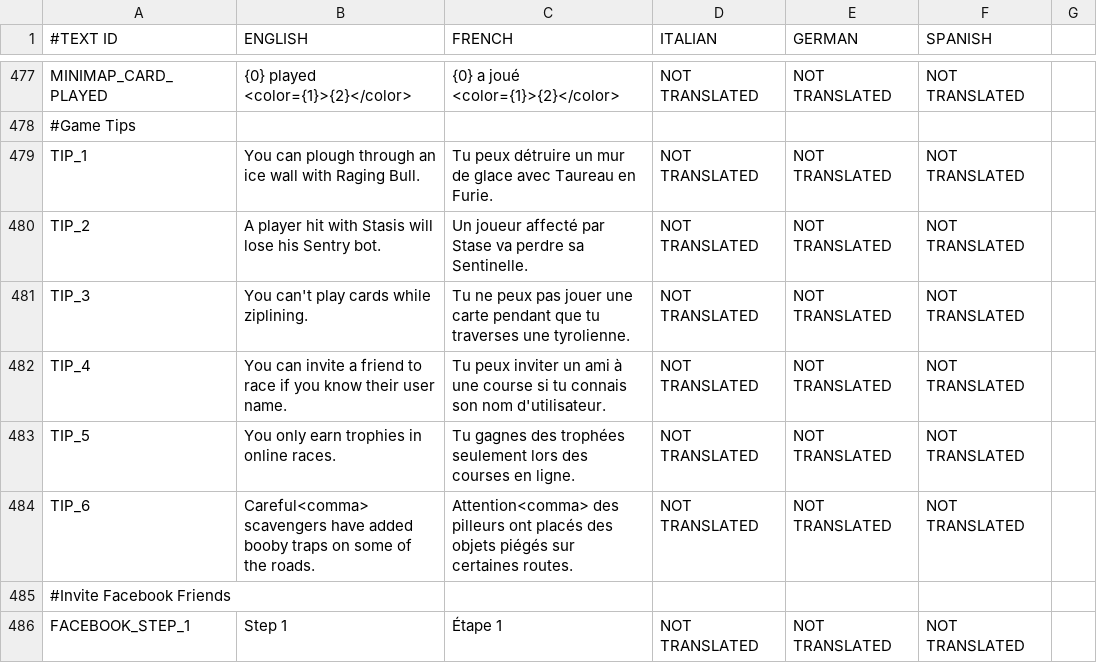
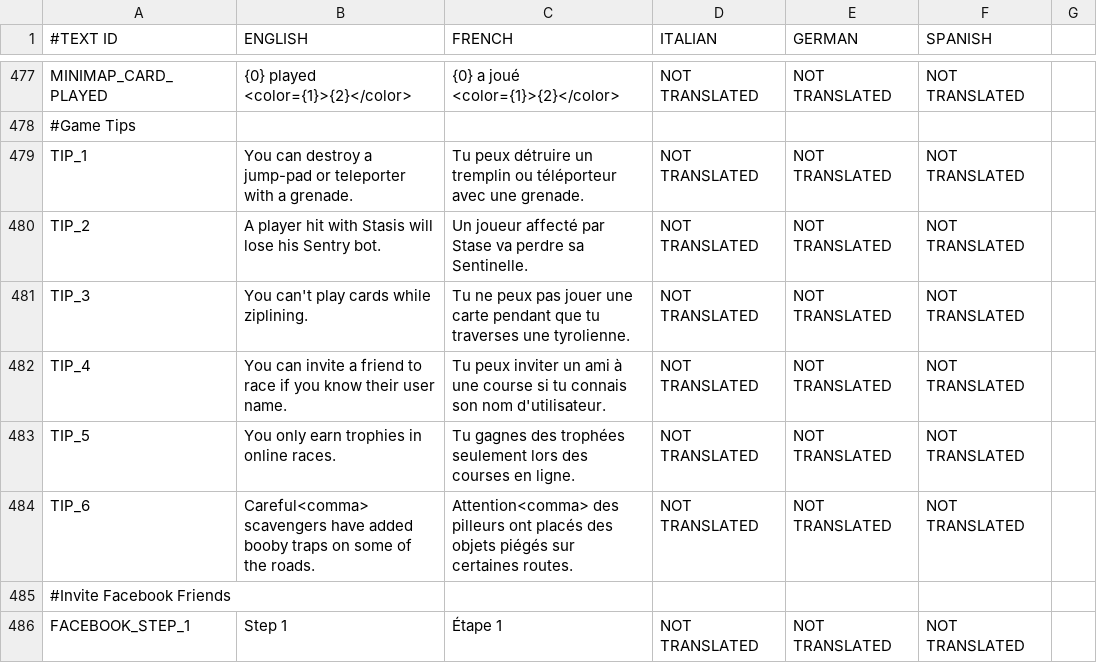
Before and after one commit to shahbazGamedev/Hero-s-Run, a CSV file: Assets/Resources/Localization/GameText.csv, drawn as a sheet; only a part is shown, gaps mark what is left out; the diff names each change by its address in the sheet, - before the commit and + after, or states it on an @@ line.

Commit message:
Level scene - change far clip plane from 350 to 500
change far clip plane from 350 to 500 in cutscene camera
surrounding plane now 12 meters below instead of 10
changed tip with ice wall

```diff
--- a/Assets/Resources/Localization/GameText.csv
+++ b/Assets/Resources/Localization/GameText.csv
-B479 (ENGLISH): You can plough through an ice wall with Raging Bull.
+B479 (ENGLISH): You can destroy a jump-pad or teleporter with a grenade.
-C479 (FRENCH): …détruire un mur de glace avec Taureau en Furie.
+C479 (FRENCH): …détruire un tremplin ou téléporteur avec une grenade.
```
Also changed, not shown: 3 other files.
